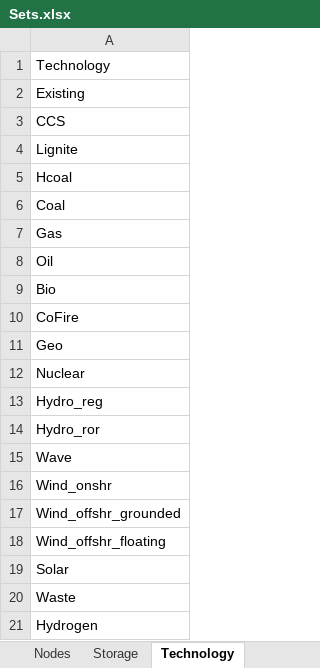
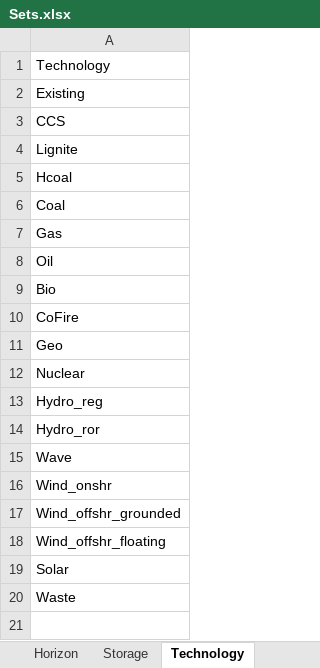
Before and after one commit to iverlg/prosjektoppgave, an Excel workbook: EMPIRE_extension/EMPIRE_input/Sets.xlsx, sheet Technology, drawn as a sheet; values as stored, in another font and other column widths than the file's, no borders; the diff names each change by its address in the sheet, - before the commit and + after, or states it on an @@ line.

```diff
--- a/EMPIRE_extension/EMPIRE_input/Sets.xlsx (sheet Technology)
+++ b/EMPIRE_extension/EMPIRE_input/Sets.xlsx (sheet Technology)
+sheet tab: Horizon
-row 21: Hydrogen
```
Also changed, not shown: sheet GeneratorsOfNode, sheet LineTypeOfDirectionalLines, sheet DirectionalLines, sheet Generators, sheet GeneratorsOfTechnology, other sheet tabs, EMPIRE_extension/EMPIRE_input/Generator.xlsx, IverEMPIRE-base/Data handler/offshore_wind/Sets.xlsx, 5 other files.
